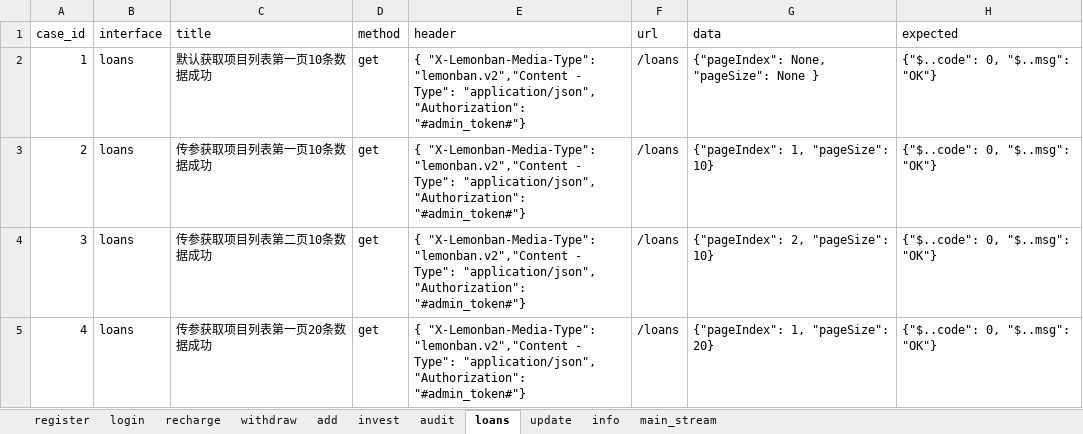
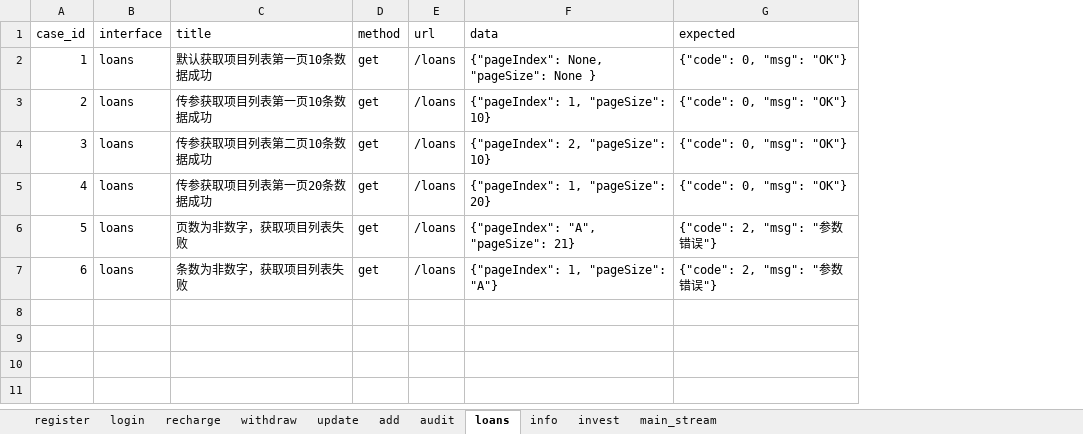
Before and after one commit to floraachy/FutureLoadApiTest36, an Excel workbook: data_example/case.xlsx, sheet loans, drawn as a sheet; values as stored, in another font and other column widths than the file's, no borders; removed rows and columns are numbered as before the commit, all else as after; the diff names each change by its address in the sheet, - before the commit and + after, or states it on an @@ line.

```diff
--- a/data_example/case.xlsx (sheet loans)
+++ b/data_example/case.xlsx (sheet loans)
@@ sheet tab order changed: register | login | recharge | withdraw | update | add | audit | loans | info | invest | main_stream @@
-column E (header), rows 2-5: all { "X-Lemonban-Media-Type": "lemonban.v2","Content - Type": "application/json", "Authorization": "#admin_token#"}
-G2:G5 (expected): {"$..code": 0, "$..msg": "OK"}
+G2:G5 (expected): {"code": 0, "msg": "OK"}
+row 6: 5 | loans | 页数为非数字，获取项目列表失败 | get | /loans | {"pageIndex": "A", "pageSize": 21} | {"code": 2, "msg": "参数错误"}
+row 7: 6 | loans | 条数为非数字，获取项目列表失败 | get | /loans | {"pageIndex": 1, "pageSize": "A"} | {"code": 2, "msg": "参数错误"}
```
Also changed, not shown: sheet invest, sheet add, sheet withdraw, sheet audit, sheet recharge, sheet register, 4 more sheets.
